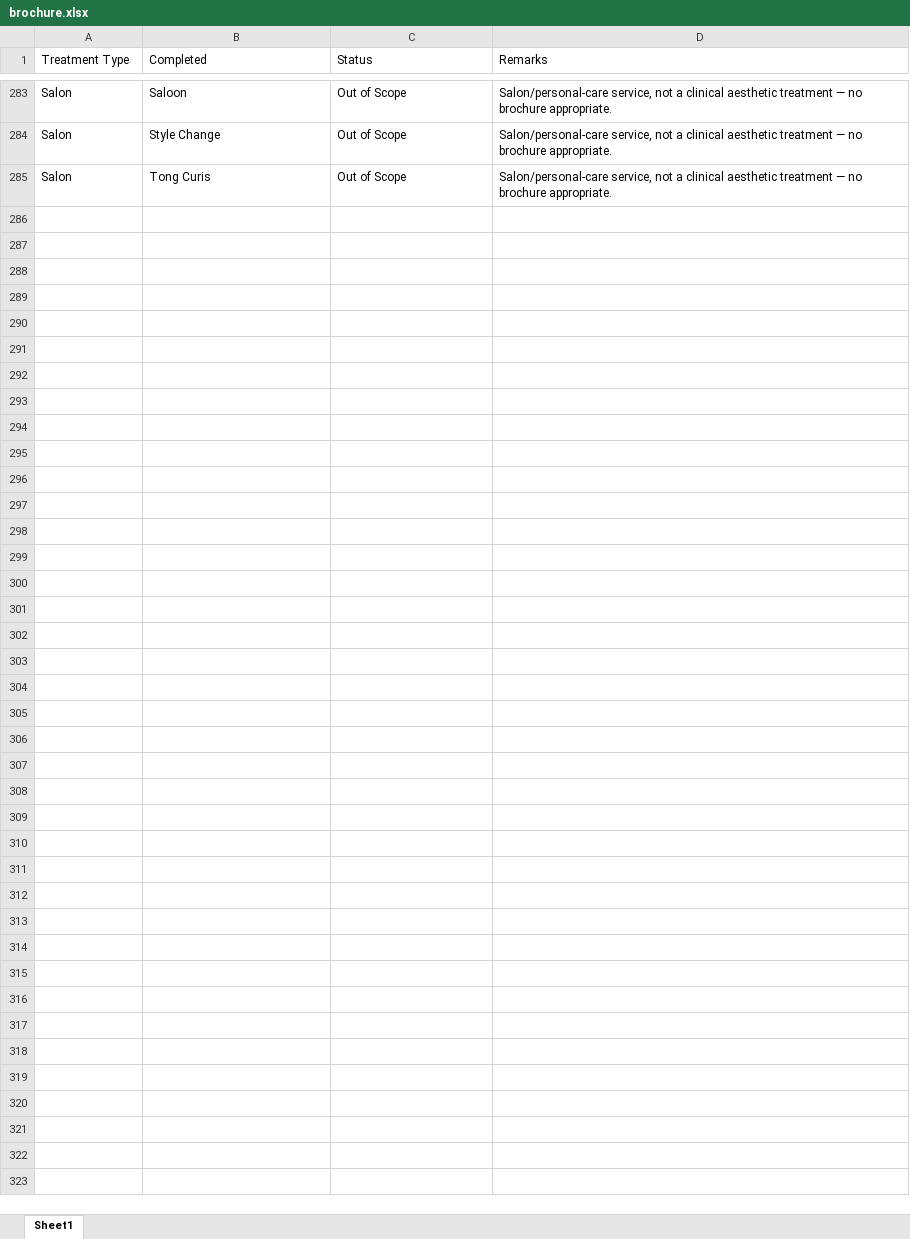
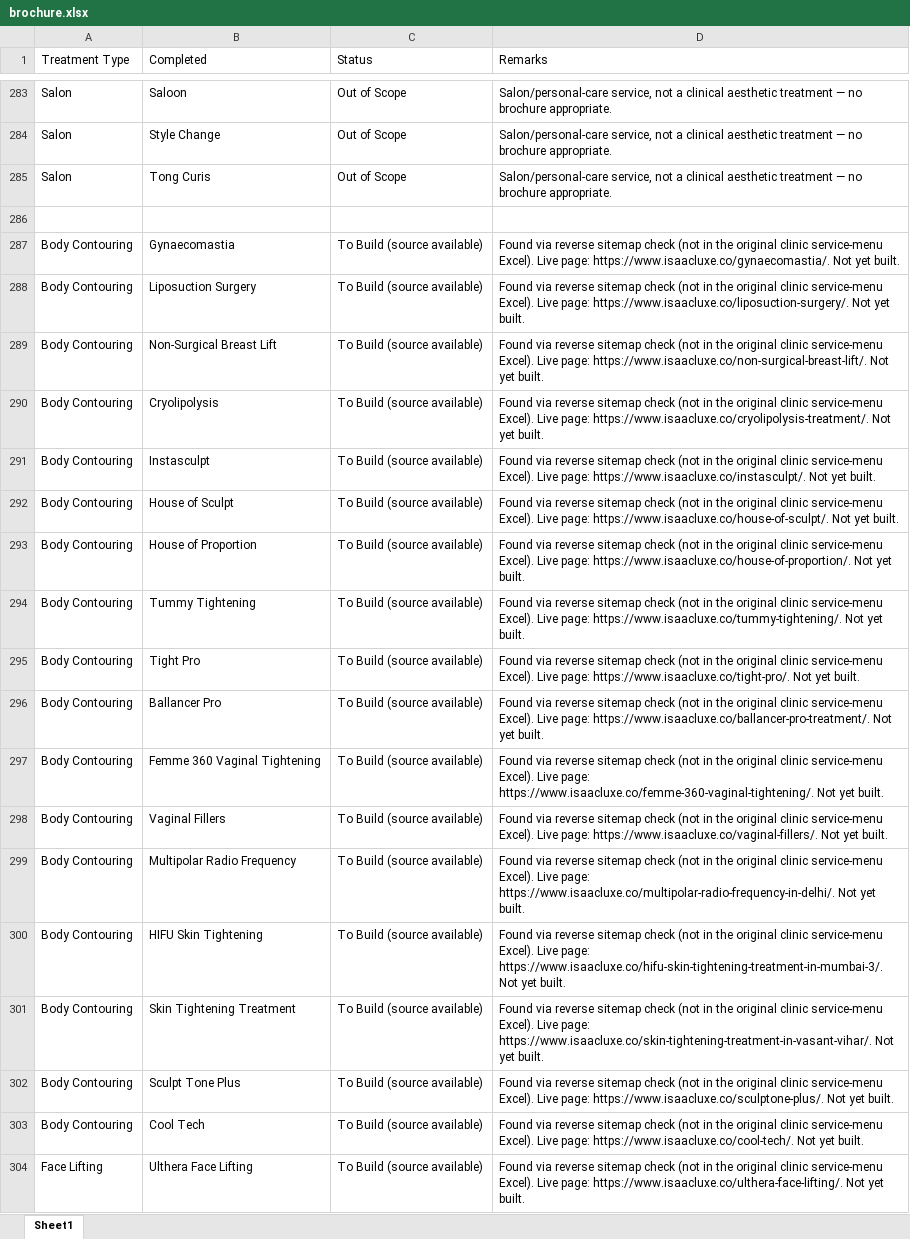
Before and after one commit to adityabhat-max/company-brochure, an Excel workbook: brochure.xlsx, sheet Sheet1, drawn as a sheet; only a part is shown, gaps mark what is left out; values as stored, in another font and other column widths than the file's, no borders; the diff covers the shown part only; the diff names each change by its address in the sheet, - before the commit and + after, or states it on an @@ line.

```diff
--- a/brochure.xlsx (sheet Sheet1)
+++ b/brochure.xlsx (sheet Sheet1)
+row 286: (empty)
+row 287: Body Contouring | Gynaecomastia | To Build (source available) | Found via reverse sitemap check (not in the original clinic service-menu Excel). Live page: https://www.isaacluxe.co/gynaecomastia/. Not yet built.
+row 288: Body Contouring | Liposuction Surgery | To Build (source available) | Found via reverse sitemap check (not in the original clinic service-menu Excel). Live page: https://www.isaacluxe.co/liposuction-surgery/. Not yet built.
+row 289: Body Contouring | Non-Surgical Breast Lift | To Build (source available) | Found via reverse sitemap check (not in the original clinic service-menu Excel). Live page: https://www.isaacluxe.co/non-surgical-breast-lift/. Not yet built.
+row 290: Body Contouring | Cryolipolysis | To Build (source available) | Found via reverse sitemap check (not in the original clinic service-menu Excel). Live page: https://www.isaacluxe.co/cryolipolysis-treatment/. Not yet built.
+row 291: Body Contouring | Instasculpt | To Build (source available) | Found via reverse sitemap check (not in the original clinic service-menu Excel). Live page: https://www.isaacluxe.co/instasculpt/. Not yet built.
+row 292: Body Contouring | House of Sculpt | To Build (source available) | Found via reverse sitemap check (not in the original clinic service-menu Excel). Live page: https://www.isaacluxe.co/house-of-sculpt/. Not yet built.
+row 293: Body Contouring | House of Proportion | To Build (source available) | Found via reverse sitemap check (not in the original clinic service-menu Excel). Live page: https://www.isaacluxe.co/house-of-proportion/. Not yet built.
+row 294: Body Contouring | Tummy Tightening | To Build (source available) | Found via reverse sitemap check (not in the original clinic service-menu Excel). Live page: https://www.isaacluxe.co/tummy-tightening/. Not yet built.
+row 295: Body Contouring | Tight Pro | To Build (source available) | Found via reverse sitemap check (not in the original clinic service-menu Excel). Live page: https://www.isaacluxe.co/tight-pro/. Not yet built.
+row 296: Body Contouring | Ballancer Pro | To Build (source available) | Found via reverse sitemap check (not in the original clinic service-menu Excel). Live page: https://www.isaacluxe.co/ballancer-pro-treatment/. Not yet built.
+row 297: Body Contouring | Femme 360 Vaginal Tightening | To Build (source available) | Found via reverse sitemap check (not in the original clinic service-menu Excel). Live page: https://www.isaacluxe.co/femme-360-vaginal-tightening/. Not yet built.
+row 298: Body Contouring | Vaginal Fillers | To Build (source available) | Found via reverse sitemap check (not in the original clinic service-menu Excel). Live page: https://www.isaacluxe.co/vaginal-fillers/. Not yet built.
+row 299: Body Contouring | Multipolar Radio Frequency | To Build (source available) | Found via reverse sitemap check (not in the original clinic service-menu Excel). Live page: https://www.isaacluxe.co/multipolar-radio-frequency-in-delhi/. Not yet built.
+row 300: Body Contouring | HIFU Skin Tightening | To Build (source available) | Found via reverse sitemap check (not in the original clinic service-menu Excel). Live page: https://www.isaacluxe.co/hifu-skin-tightening-treatment-in-mumbai-3/. Not yet built.
+row 301: Body Contouring | Skin Tightening Treatment | To Build (source available) | Found via reverse sitemap check (not in the original clinic service-menu Excel). Live page: https://www.isaacluxe.co/skin-tightening-treatment-in-vasant-vihar/. Not yet built.
+row 302: Body Contouring | Sculpt Tone Plus | To Build (source available) | Found via reverse sitemap check (not in the original clinic service-menu Excel). Live page: https://www.isaacluxe.co/sculptone-plus/. Not yet built.
+row 303: Body Contouring | Cool Tech | To Build (source available) | Found via reverse sitemap check (not in the original clinic service-menu Excel). Live page: https://www.isaacluxe.co/cool-tech/. Not yet built.
+row 304: Face Lifting | Ulthera Face Lifting | To Build (source available) | Found via reverse sitemap check (not in the original clinic service-menu Excel). Live page: https://www.isaacluxe.co/ulthera-face-lifting/. Not yet built.
```
Also changed, not shown: 87 added rows elsewhere in this sheet.
